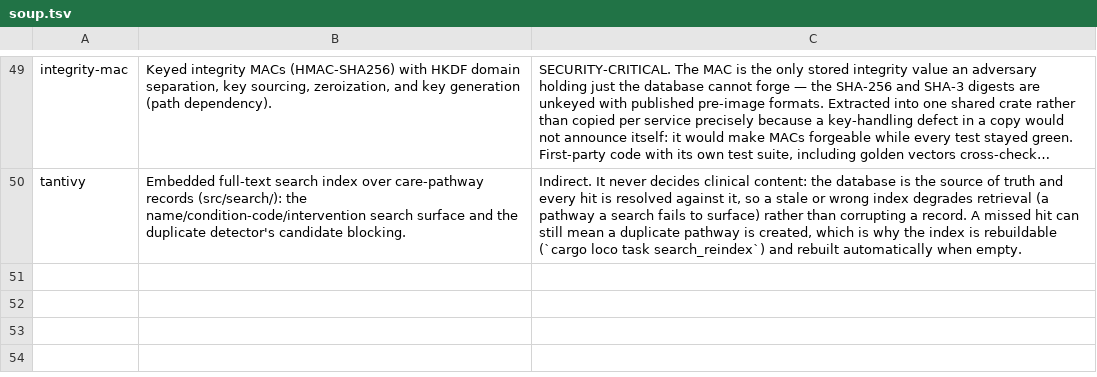
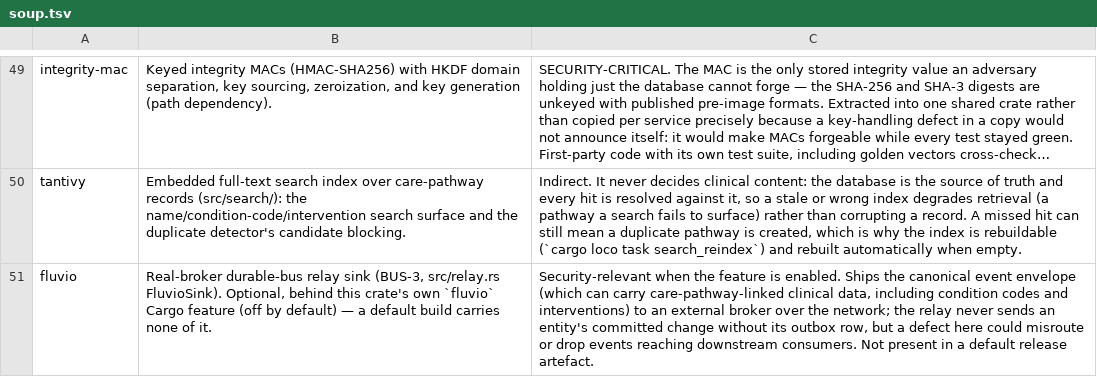
Before and after one commit to SixArm/main-x-service, a TSV file: care-pathway/care-pathway-service-with-loco/compliance/soup.tsv, drawn as a sheet; only a part is shown, gaps mark what is left out; long unchanged cells end in …; the diff names each change by its address in the sheet, - before the commit and + after, or states it on an @@ line.

```diff
--- a/care-pathway/care-pathway-service-with-loco/compliance/soup.tsv
+++ b/care-pathway/care-pathway-service-with-loco/compliance/soup.tsv
+row 51: fluvio | Real-broker durable-bus relay sink (BUS-3, src/relay.rs FluvioSink). Optional, behind this crate's own `fluvio` Cargo feature (off by default) — a default build carries none of it. | Security-relevant when the feature is enabled. Ships the canonical event envelope (which can carry care-pathway-linked clinical data, including condition codes and interventions) to an external broker over the network; the relay never sends an entity's committed change without its outbox row, but a defect here could misroute or drop events reaching downstream consumers. Not present in a default release artefact.
```
Also changed, not shown: 9 other files.
